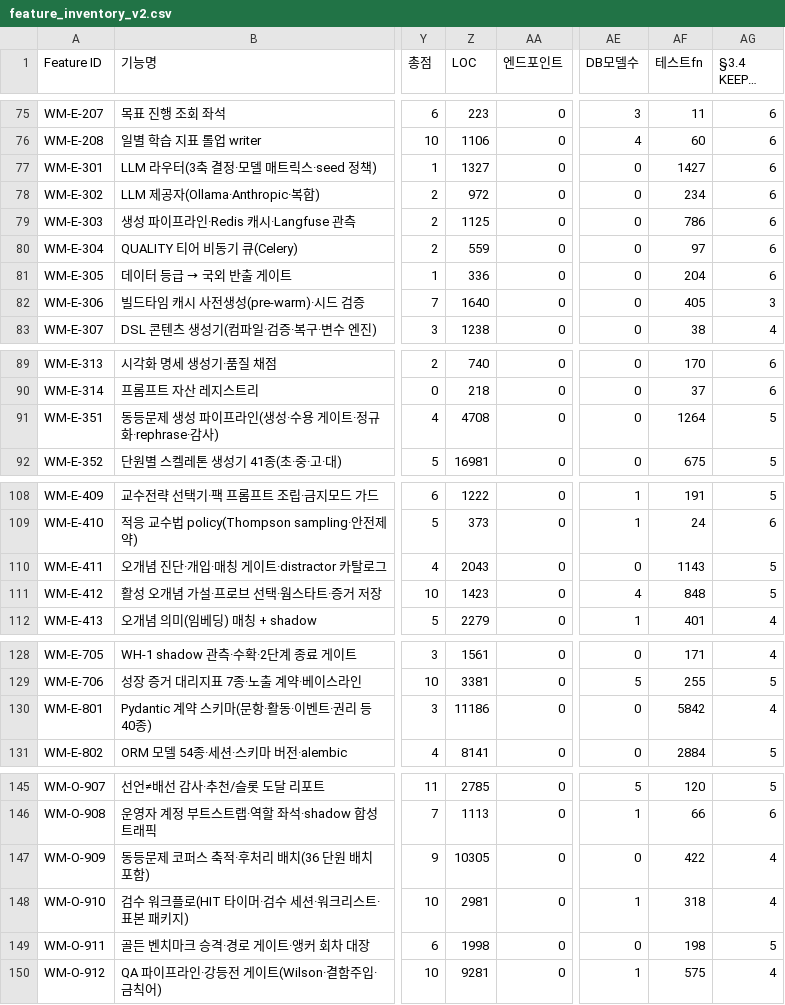
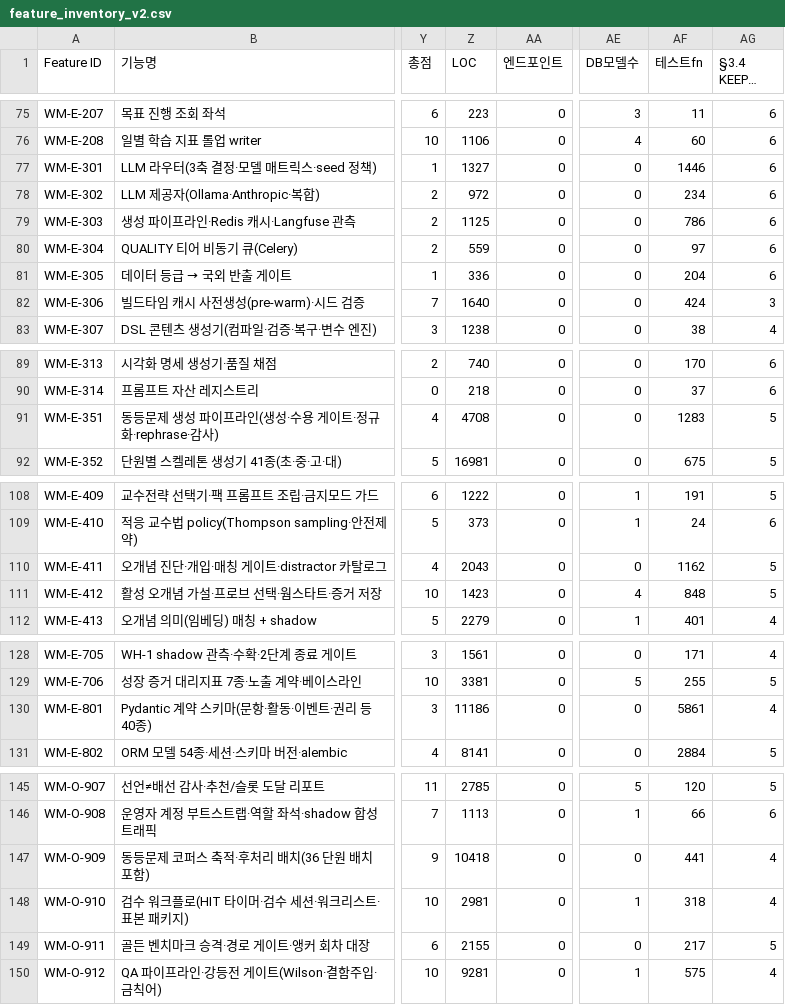
Before and after one commit to doldori7/WhyMath, a CSV file: backlog/inventory/feature_inventory_v2.csv, drawn as a sheet; only a part is shown, gaps mark what is left out; long unchanged cells end in …; the diff names each change by its address in the sheet, - before the commit and + after, or states it on an @@ line.

```diff
--- a/backlog/inventory/feature_inventory_v2.csv
+++ b/backlog/inventory/feature_inventory_v2.csv
-AF77 (테스트fn): 1427
+AF77 (테스트fn): 1446
-AF82 (테스트fn): 405
+AF82 (테스트fn): 424
-AF91 (테스트fn): 1264
+AF91 (테스트fn): 1283
-AF110 (테스트fn): 1143
+AF110 (테스트fn): 1162
-AF130 (테스트fn): 5842
+AF130 (테스트fn): 5861
-Z147 (LOC): 10305
+Z147 (LOC): 10418
-AF147 (테스트fn): 422
+AF147 (테스트fn): 441
-Z149 (LOC): 1998
+Z149 (LOC): 2155
-AF149 (테스트fn): 198
+AF149 (테스트fn): 217
```
Also changed, not shown: 1 other file.
